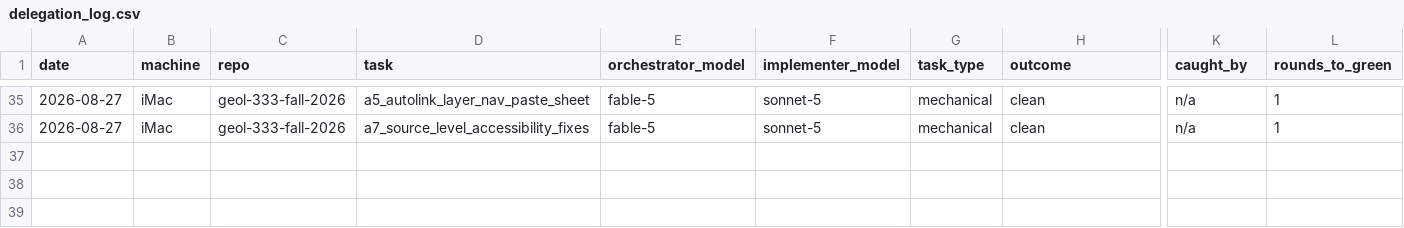
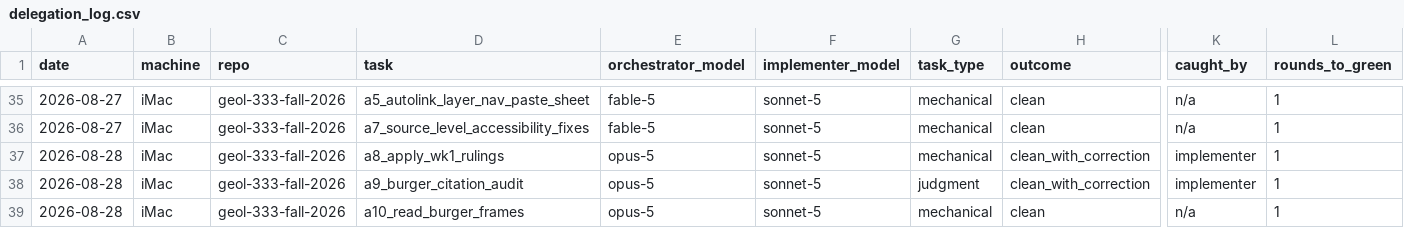
Before and after one commit to qc-soule-lab/claude-config, a CSV file: docs/delegation_log.csv, drawn as a sheet; only a part is shown, gaps mark what is left out; rows hold the shown columns only; the diff names each change by its address in the sheet, - before the commit and + after, or states it on an @@ line.

```diff
--- a/docs/delegation_log.csv
+++ b/docs/delegation_log.csv
+row 37: 2026-08-28 | iMac | geol-333-fall-2026 | a8_apply_wk1_rulings | opus-5 | sonnet-5 | mechanical | clean_with_correction | implementer | 1
+row 38: 2026-08-28 | iMac | geol-333-fall-2026 | a9_burger_citation_audit | opus-5 | sonnet-5 | judgment | clean_with_correction | implementer | 1
+row 39: 2026-08-28 | iMac | geol-333-fall-2026 | a10_read_burger_frames | opus-5 | sonnet-5 | mechanical | clean | n/a | 1
```
